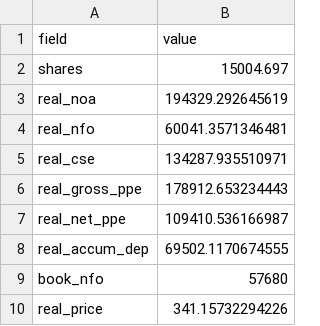
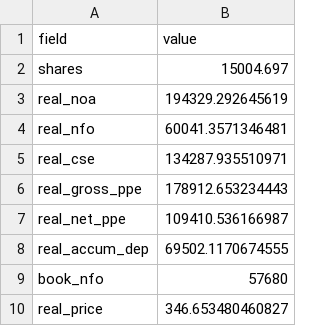
Before and after one commit to JamesKostohryz/aeg-valuation, a CSV file: outputs/AAPL_anchors.csv, drawn as a sheet.

```diff
--- a/outputs/AAPL_anchors.csv
+++ b/outputs/AAPL_anchors.csv
@@ -9,2 +9,2 @@ real_accum_dep,69502.1170674555
 book_nfo,57680
-real_price,341.15732294226
+real_price,346.653480460827
```
Also changed, not shown: outputs/AAPL_aeg_schedule.csv, outputs/AAPL_restated.csv, 13 other files.
